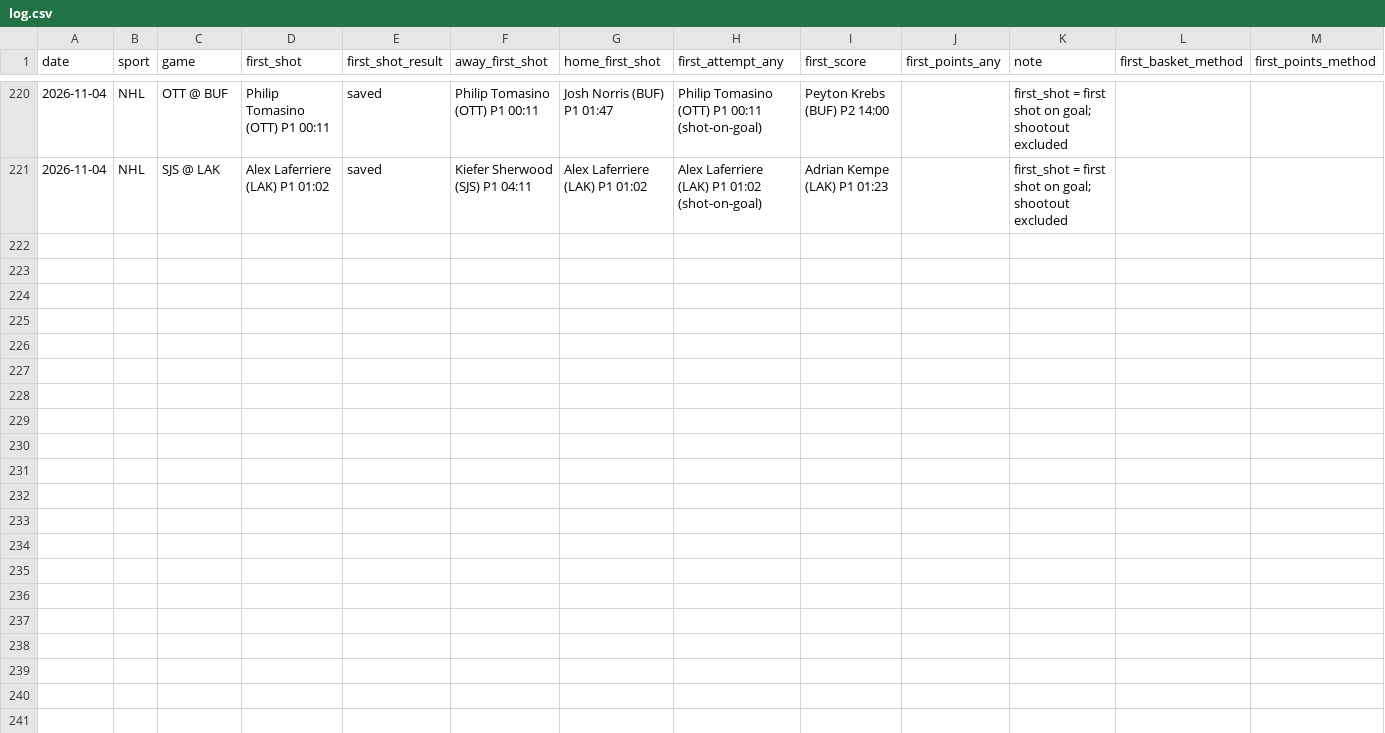
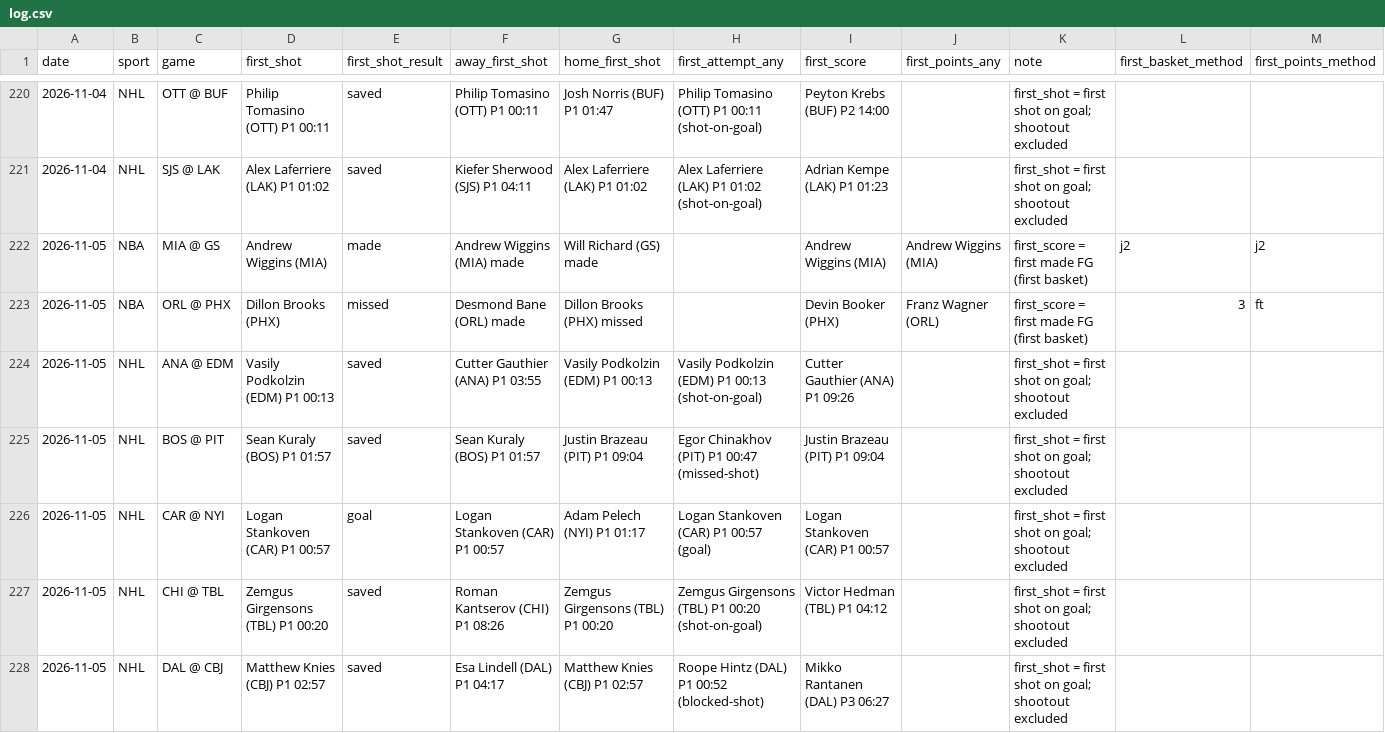
Before and after one commit to babybro652-cmd/Defined-Risk-Trading, a CSV file: analysis/first_events/log.csv, drawn as a sheet; only a part is shown, gaps mark what is left out; rows hold the shown columns only; the diff covers the shown part only; the diff names each change by its address in the sheet, - before the commit and + after, or states it on an @@ line.

```diff
--- a/analysis/first_events/log.csv
+++ b/analysis/first_events/log.csv
+row 222: 2026-11-05 | NBA | MIA @ GS | Andrew Wiggins (MIA) | made | Andrew Wiggins (MIA) made | Will Richard (GS) made |  | Andrew Wiggins (MIA) | Andrew Wiggins (MIA) | first_score = first made FG (first basket) | j2 | j2
+row 223: 2026-11-05 | NBA | ORL @ PHX | Dillon Brooks (PHX) | missed | Desmond Bane (ORL) made | Dillon Brooks (PHX) missed |  | Devin Booker (PHX) | Franz Wagner (ORL) | first_score = first made FG (first basket) | 3 | ft
+row 224: 2026-11-05 | NHL | ANA @ EDM | Vasily Podkolzin (EDM) P1 00:13 | saved | Cutter Gauthier (ANA) P1 03:55 | Vasily Podkolzin (EDM) P1 00:13 | Vasily Podkolzin (EDM) P1 00:13 (shot-on-goal) | Cutter Gauthier (ANA) P1 09:26 |  | first_shot = first shot on goal; shootout excluded
+row 225: 2026-11-05 | NHL | BOS @ PIT | Sean Kuraly (BOS) P1 01:57 | saved | Sean Kuraly (BOS) P1 01:57 | Justin Brazeau (PIT) P1 09:04 | Egor Chinakhov (PIT) P1 00:47 (missed-shot) | Justin Brazeau (PIT) P1 09:04 |  | first_shot = first shot on goal; shootout excluded
+row 226: 2026-11-05 | NHL | CAR @ NYI | Logan Stankoven (CAR) P1 00:57 | goal | Logan Stankoven (CAR) P1 00:57 | Adam Pelech (NYI) P1 01:17 | Logan Stankoven (CAR) P1 00:57 (goal) | Logan Stankoven (CAR) P1 00:57 |  | first_shot = first shot on goal; shootout excluded
+row 227: 2026-11-05 | NHL | CHI @ TBL | Zemgus Girgensons (TBL) P1 00:20 | saved | Roman Kantserov (CHI) P1 08:26 | Zemgus Girgensons (TBL) P1 00:20 | Zemgus Girgensons (TBL) P1 00:20 (shot-on-goal) | Victor Hedman (TBL) P1 04:12 |  | first_shot = first shot on goal; shootout excluded
+row 228: 2026-11-05 | NHL | DAL @ CBJ | Matthew Knies (CBJ) P1 02:57 | saved | Esa Lindell (DAL) P1 04:17 | Matthew Knies (CBJ) P1 02:57 | Roope Hintz (DAL) P1 00:52 (blocked-shot) | Mikko Rantanen (DAL) P3 06:27 |  | first_shot = first shot on goal; shootout excluded
```
Also changed, not shown: 6 added rows elsewhere in this file, analysis/nba/out/nba_tab.csv, 15 other files.
